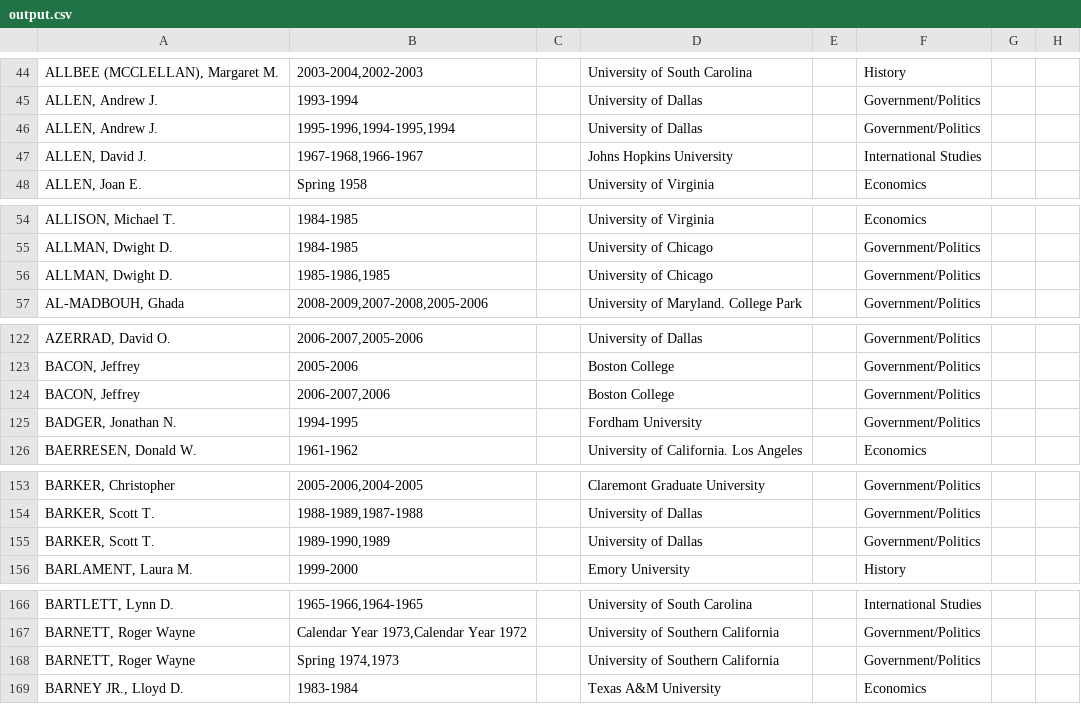
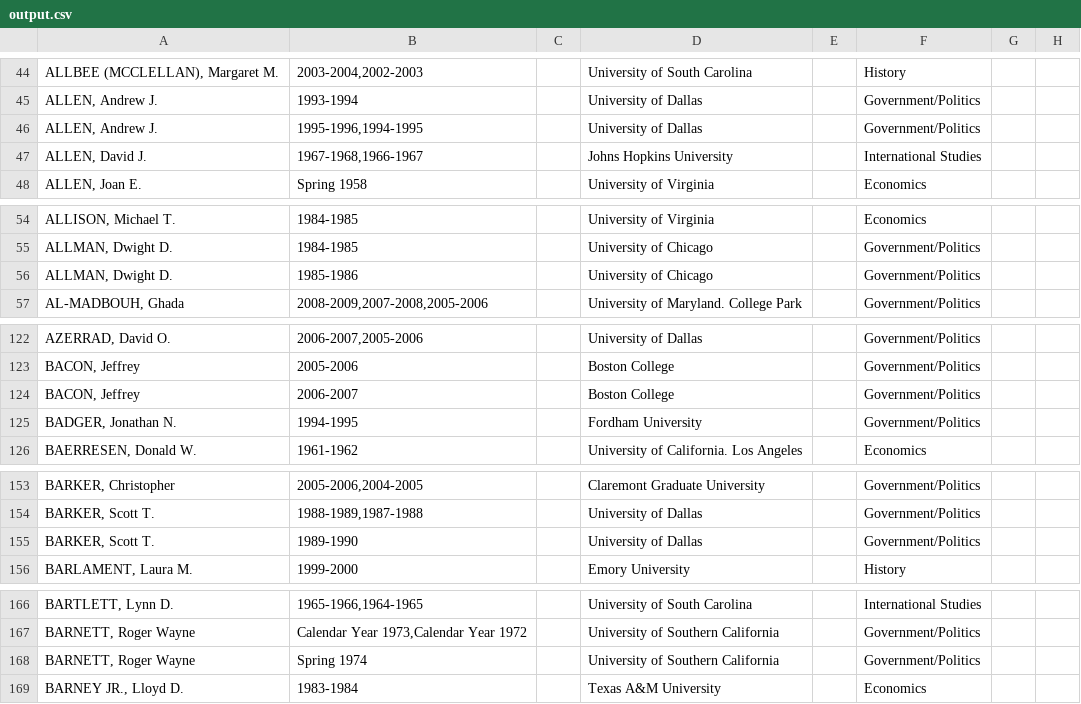
Before and after one commit to Vandivier/data-science-practice, a CSV file: js/earhart-fellows/output.csv, drawn as a sheet; only a part is shown, gaps mark what is left out; the diff covers the shown part only; the diff names each change by its address in the sheet, - before the commit and + after, or states it on an @@ line.

```diff
--- a/js/earhart-fellows/output.csv
+++ b/js/earhart-fellows/output.csv
-B46: 1995-1996,1994-1995,1994
+B46: 1995-1996,1994-1995
-B56: 1985-1986,1985
+B56: 1985-1986
-B124: 2006-2007,2006
+B124: 2006-2007
-B155: 1989-1990,1989
+B155: 1989-1990
-B168: Spring 1974,1973
+B168: Spring 1974
```
Also changed, not shown: 65 edited cells elsewhere in this file, 1 other file.
